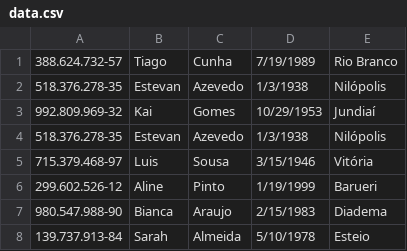
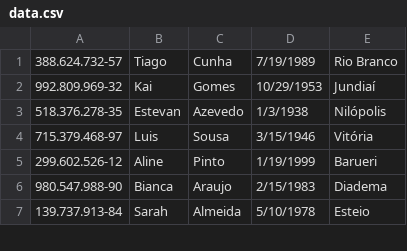
Before and after one commit to samucabis/EDA, a CSV file: data.csv, drawn as a sheet; only a part is shown.

```diff
--- a/data.csv
+++ b/data.csv
@@ -1,3 +1,2 @@
 388.624.732-57,Tiago,Cunha,7/19/1989,Rio Branco
-518.376.278-35,Estevan,Azevedo,1/3/1938,Nilópolis
 992.809.969-32,Kai,Gomes,10/29/1953,Jundiaí
```
Also changed, not shown: 2 other files.
